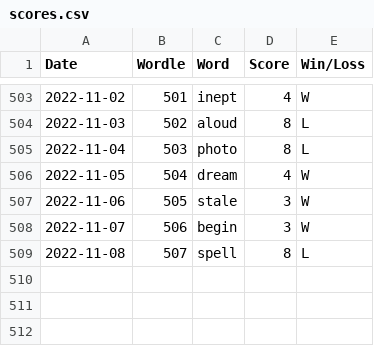
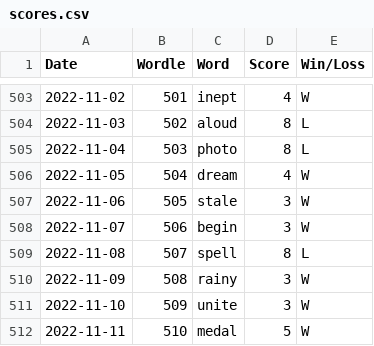
Before and after one commit to madisoncagle/Wordle, a CSV file: Wordle/data/scores.csv, drawn as a sheet; only a part is shown, gaps mark what is left out; the diff names each change by its address in the sheet, - before the commit and + after, or states it on an @@ line.

Commit message:
Play new words
I never should've mentioned anything about the file of shame. I jinxed myself.

```diff
--- a/Wordle/data/scores.csv
+++ b/Wordle/data/scores.csv
+row 510: 2022-11-09 | 508 | rainy | 3 | W
+row 511: 2022-11-10 | 509 | unite | 3 | W
+row 512: 2022-11-11 | 510 | medal | 5 | W
```
Also changed, not shown: Wordle/data/file_of_shame.csv, 1 other file.
